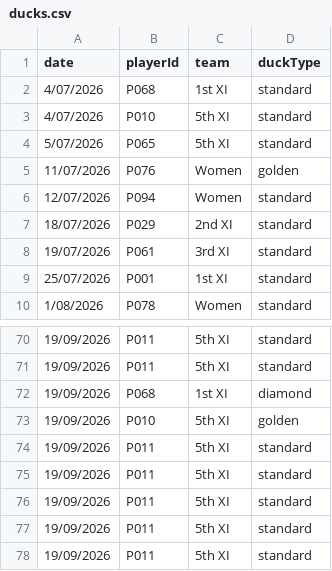
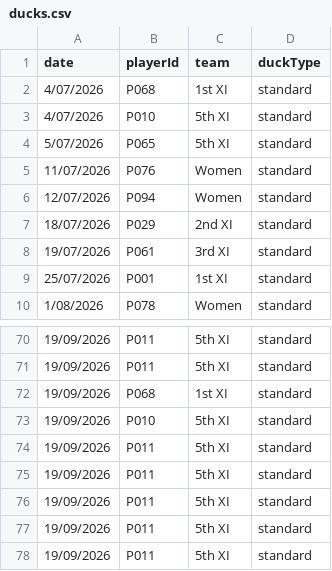
Before and after one commit to h4ff/taipans-duck-pond, a CSV file: data/ducks.csv, drawn as a sheet; only a part is shown, gaps mark what is left out; the diff covers the shown part only.

Commit message:
Update ducks.csv

```diff
--- a/data/ducks.csv
+++ b/data/ducks.csv
@@ -4,3 +4,3 @@ date,playerId,team,duckType
 5/07/2026,P065,5th XI,standard
-11/07/2026,P076,Women,golden
+11/07/2026,P076,Women,standard
 12/07/2026,P094,Women,standard
@@ -71,4 +71,4 @@ date,playerId,team,duckType
 19/09/2026,P011,5th XI,standard
-19/09/2026,P068,1st XI,diamond
-19/09/2026,P010,5th XI,golden
+19/09/2026,P068,1st XI,standard
+19/09/2026,P010,5th XI,standard
 19/09/2026,P011,5th XI,standard
```
Also changed, not shown: 9 edited cells elsewhere in this file.
